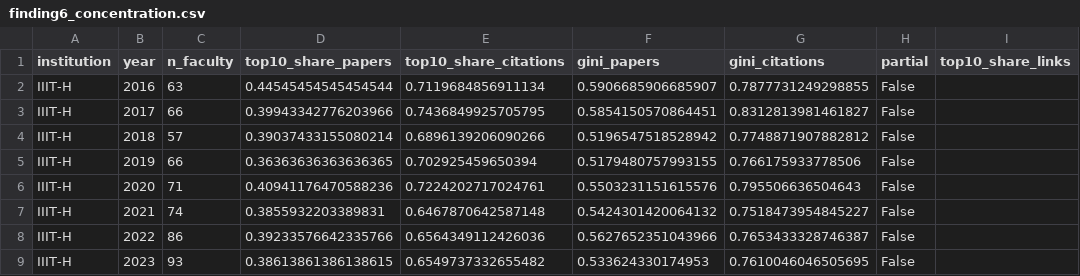
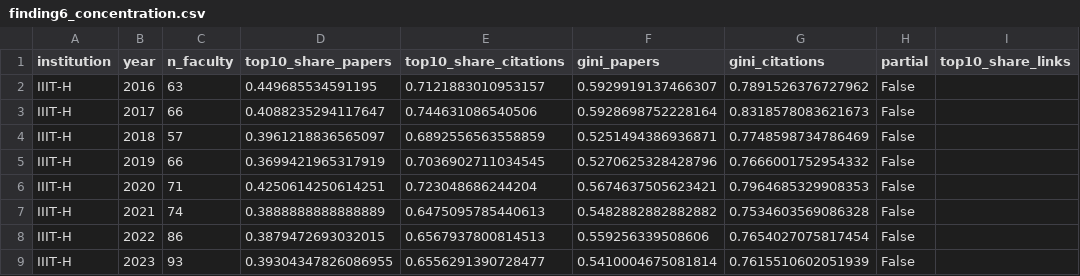
Before and after one commit to ShreeLite/Citation-Network-Analysis, a CSV file: data/processed/analysis/finding6_concentration.csv, drawn as a sheet; only a part is shown; the diff covers the shown part only; the diff names each change by its address in the sheet, - before the commit and + after, or states it on an @@ line.

```diff
--- a/data/processed/analysis/finding6_concentration.csv
+++ b/data/processed/analysis/finding6_concentration.csv
-D2 (top10_share_papers): 0.44545454545454544
+D2 (top10_share_papers): 0.449685534591195
-E2 (top10_share_citations): 0.7119684856911134
+E2 (top10_share_citations): 0.7121883010953157
-F2 (gini_papers): 0.5906685906685907
+F2 (gini_papers): 0.5929919137466307
-G2 (gini_citations): 0.7877731249298855
+G2 (gini_citations): 0.7891526376727962
-D3 (top10_share_papers): 0.39943342776203966
+D3 (top10_share_papers): 0.4088235294117647
-E3 (top10_share_citations): 0.7436849925705795
+E3 (top10_share_citations): 0.744631086540506
-F3 (gini_papers): 0.5854150570864451
+F3 (gini_papers): 0.5928698752228164
-G3 (gini_citations): 0.8312813981461827
+G3 (gini_citations): 0.8318578083621673
-D4 (top10_share_papers): 0.39037433155080214
+D4 (top10_share_papers): 0.3961218836565097
-E4 (top10_share_citations): 0.6896139206090266
+E4 (top10_share_citations): 0.6892556563558859
-F4 (gini_papers): 0.5196547518528942
+F4 (gini_papers): 0.5251494386936871
-G4 (gini_citations): 0.7748871907882812
+G4 (gini_citations): 0.7748598734786469
-D5 (top10_share_papers): 0.36363636363636365
+D5 (top10_share_papers): 0.3699421965317919
-E5 (top10_share_citations): 0.702925459650394
+E5 (top10_share_citations): 0.7036902711034545
-F5 (gini_papers): 0.5179480757993155
+F5 (gini_papers): 0.5270625328428796
-G5 (gini_citations): 0.766175933778506
+G5 (gini_citations): 0.7666001752954332
-D6 (top10_share_papers): 0.40941176470588236
+D6 (top10_share_papers): 0.4250614250614251
-E6 (top10_share_citations): 0.7224202717024761
+E6 (top10_share_citations): 0.723048686244204
-F6 (gini_papers): 0.5503231151615576
+F6 (gini_papers): 0.5674637505623421
-G6 (gini_citations): 0.795506636504643
+G6 (gini_citations): 0.7964685329908353
-D7 (top10_share_papers): 0.3855932203389831
+D7 (top10_share_papers): 0.3888888888888889
-E7 (top10_share_citations): 0.6467870642587148
+E7 (top10_share_citations): 0.6475095785440613
-F7 (gini_papers): 0.5424301420064132
+F7 (gini_papers): 0.5482882882882882
-G7 (gini_citations): 0.7518473954845227
+G7 (gini_citations): 0.7534603569086328
-D8 (top10_share_papers): 0.39233576642335766
+D8 (top10_share_papers): 0.3879472693032015
-E8 (top10_share_citations): 0.6564349112426036
+E8 (top10_share_citations): 0.6567937800814513
-F8 (gini_papers): 0.5627652351043966
+F8 (gini_papers): 0.559256339508606
-G8 (gini_citations): 0.7653433328746387
+G8 (gini_citations): 0.7654027075817454
-D9 (top10_share_papers): 0.38613861386138615
+D9 (top10_share_papers): 0.39304347826086955
-E9 (top10_share_citations): 0.6549737332655482
+E9 (top10_share_citations): 0.6556291390728477
-F9 (gini_papers): 0.533624330174953
+F9 (gini_papers): 0.5410004675081814
-G9 (gini_citations): 0.7610046046505695
+G9 (gini_citations): 0.7615510602051939
```
Also changed, not shown: 68 edited cells elsewhere in this file, data/processed/analysis/finding1_hidden_glue.csv, data/processed/analysis/finding2_articulation_points.csv, 28 other files.
